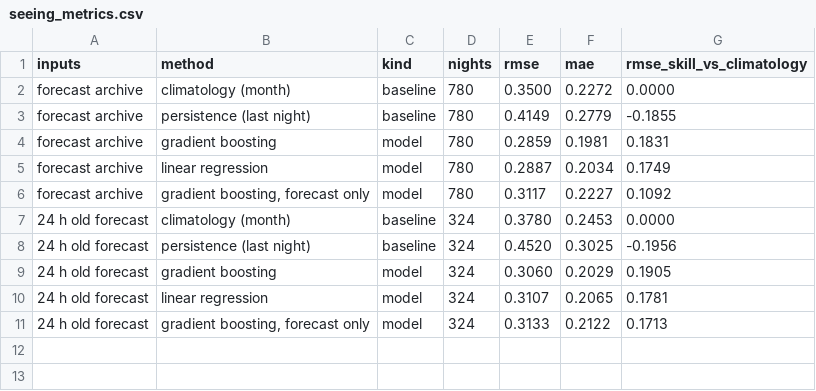
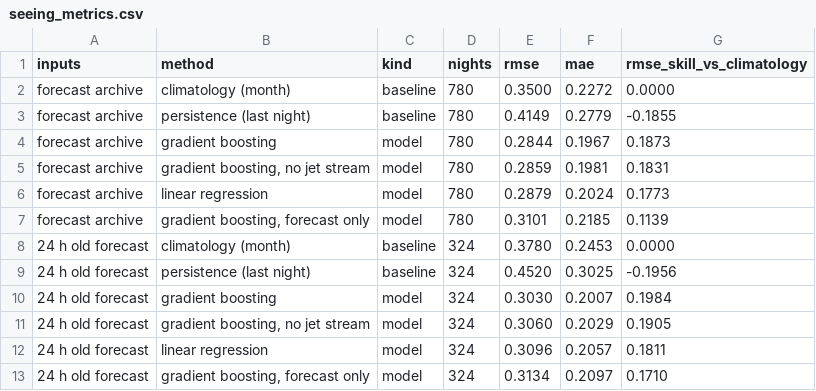
Before and after one commit to saimonx/roque-model, a CSV file: reports/results/seeing_metrics.csv, drawn as a sheet.

Commit message:
Add the jet-stream wind to the seeing models and test closure recalibration
The GFS 200 hPa wind (archived since March 2021) lowers the seeing error on the
2023 validation year (0.347 to 0.340 arcsec) and on both test archives. Isotonic
recalibration of the closure probabilities does not lower the out-of-fold Brier
score on 2017-2023, so it is checked on every training but not applied.

```diff
--- a/reports/results/seeing_metrics.csv
+++ b/reports/results/seeing_metrics.csv
@@ -3,9 +3,11 @@ forecast archive,climatology (month),baseline,780,0.3500,0.2272,0.0000
 forecast archive,persistence (last night),baseline,780,0.4149,0.2779,-0.1855
-forecast archive,gradient boosting,model,780,0.2859,0.1981,0.1831
-forecast archive,linear regression,model,780,0.2887,0.2034,0.1749
-forecast archive,"gradient boosting, forecast only",model,780,0.3117,0.2227,0.1092
+forecast archive,gradient boosting,model,780,0.2844,0.1967,0.1873
+forecast archive,"gradient boosting, no jet stream",model,780,0.2859,0.1981,0.1831
+forecast archive,linear regression,model,780,0.2879,0.2024,0.1773
+forecast archive,"gradient boosting, forecast only",model,780,0.3101,0.2185,0.1139
 24 h old forecast,climatology (month),baseline,324,0.3780,0.2453,0.0000
 24 h old forecast,persistence (last night),baseline,324,0.4520,0.3025,-0.1956
-24 h old forecast,gradient boosting,model,324,0.3060,0.2029,0.1905
-24 h old forecast,linear regression,model,324,0.3107,0.2065,0.1781
-24 h old forecast,"gradient boosting, forecast only",model,324,0.3133,0.2122,0.1713
+24 h old forecast,gradient boosting,model,324,0.3030,0.2007,0.1984
+24 h old forecast,"gradient boosting, no jet stream",model,324,0.3060,0.2029,0.1905
+24 h old forecast,linear regression,model,324,0.3096,0.2057,0.1811
+24 h old forecast,"gradient boosting, forecast only",model,324,0.3134,0.2097,0.1710
```
Also changed, not shown: reports/results/seeing_importance.csv, 7 other files.
